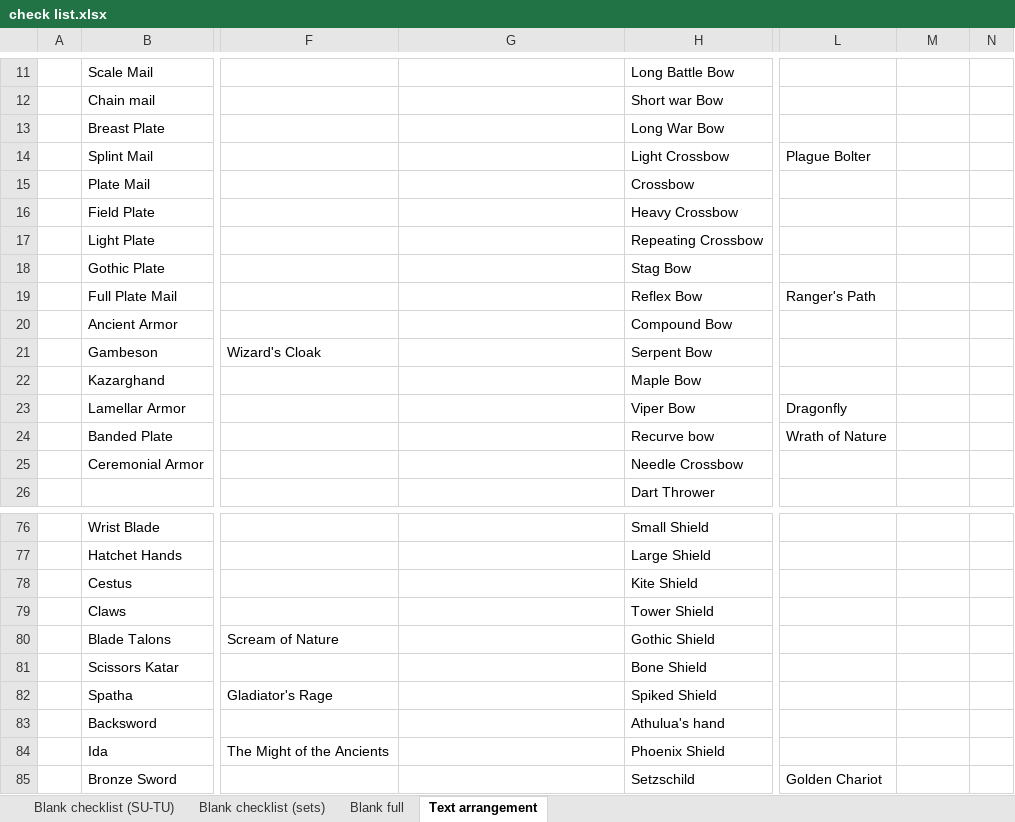
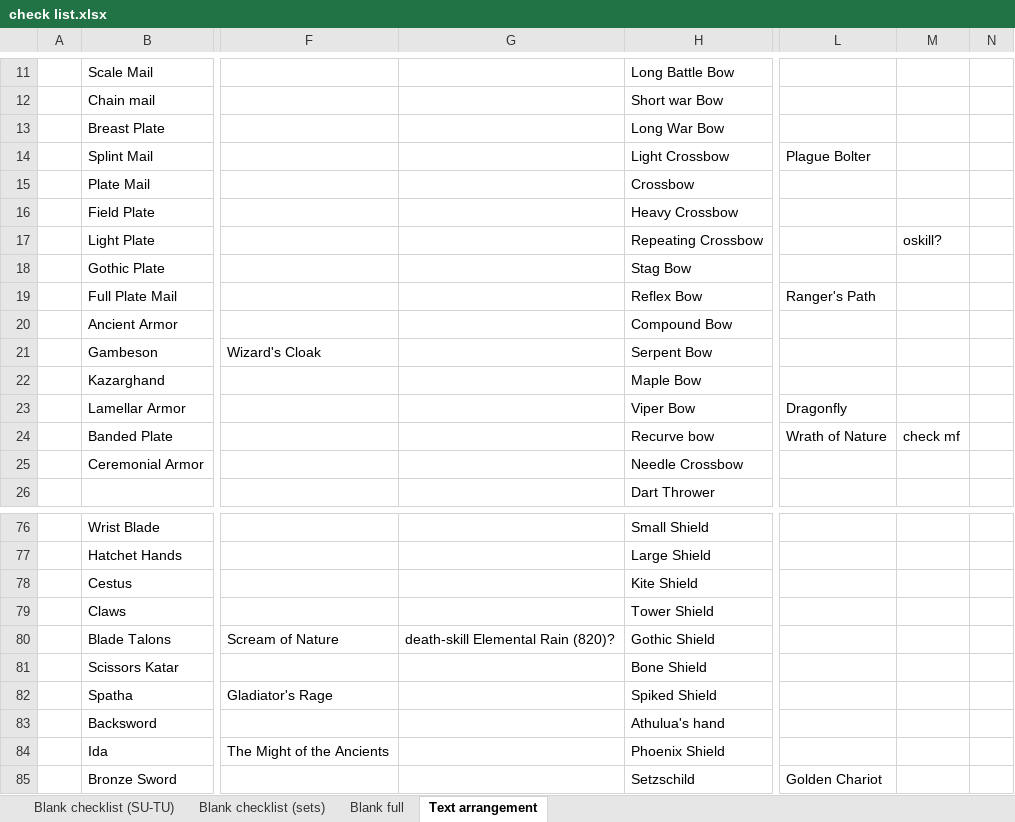
Before and after one commit to Quirinus/MXLU_Documentation, an Excel workbook: check list.xlsx, sheet Text arrangement, drawn as a sheet; only a part is shown, gaps mark what is left out; values as stored, in another font and other column widths than the file's, no cell formats; the diff covers the shown part only; the diff names each change by its address in the sheet, - before the commit and + after, or states it on an @@ line.

```diff
--- a/check list.xlsx (sheet Text arrangement)
+++ b/check list.xlsx (sheet Text arrangement)
-M17: (empty)
+M17: oskill?
-M24: (empty)
+M24: check mf
-G80: (empty)
+G80: death-skill Elemental Rain (820)?
```
Also changed, not shown: 13 edited cells elsewhere in this sheet, cell formats, 1 other file.
